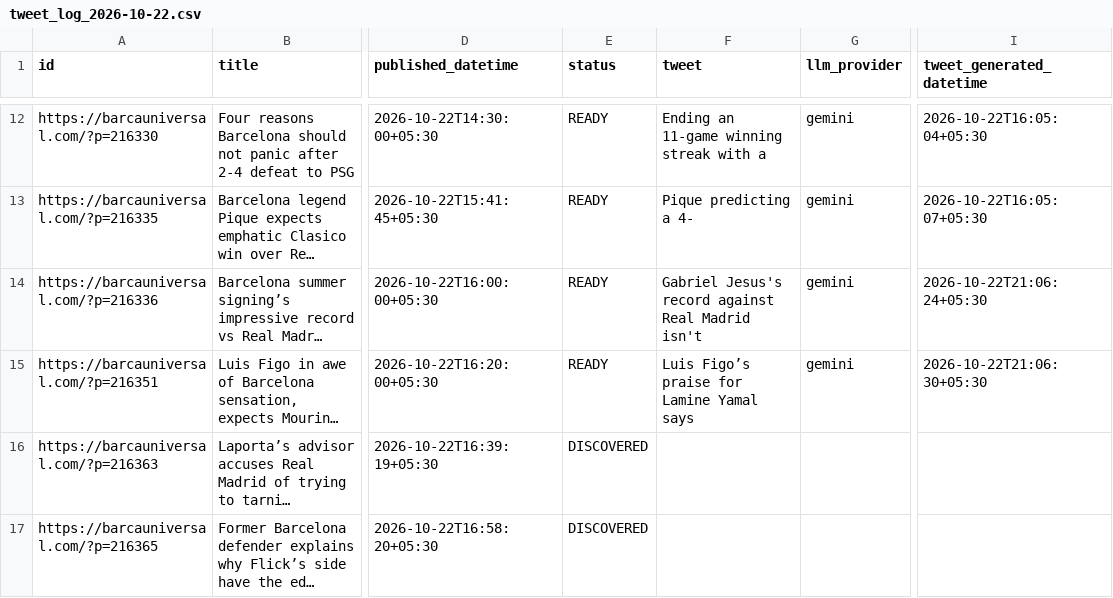
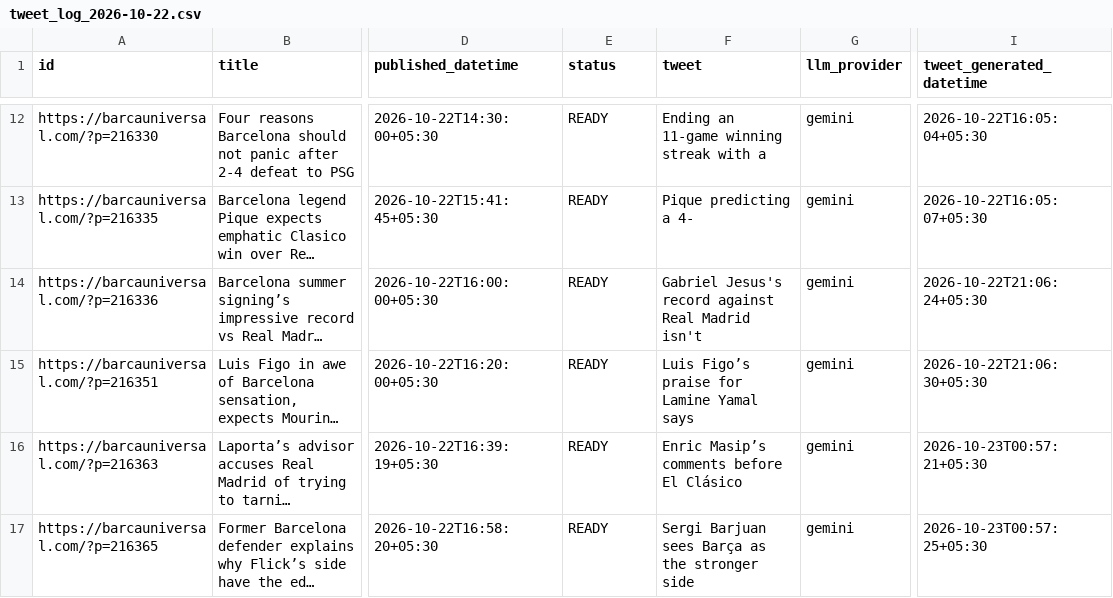
Before and after one commit to dinesh-kanakaraj/Kestrel, a CSV file: logs/tweet_log_2026-10-22.csv, drawn as a sheet; only a part is shown, gaps mark what is left out; long unchanged cells end in …; the diff covers the shown part only; the diff names each change by its address in the sheet, - before the commit and + after, or states it on an @@ line.

```diff
--- a/logs/tweet_log_2026-10-22.csv
+++ b/logs/tweet_log_2026-10-22.csv
-E16:E17 (status): DISCOVERED
+E16:E17 (status): READY
-F16 (tweet): (empty)
+F16 (tweet): Enric Masip’s comments before El Clásico
-G16:G17 (llm_provider): (empty)
+G16:G17 (llm_provider): gemini
-I16 (tweet_generated_datetime): (empty)
+I16 (tweet_generated_datetime): 2026-10-23T00:57:21+05:30
-F17 (tweet): (empty)
+F17 (tweet): Sergi Barjuan sees Barça as the stronger side
-I17 (tweet_generated_datetime): (empty)
+I17 (tweet_generated_datetime): 2026-10-23T00:57:25+05:30
```
Also changed, not shown: 12 edited cells elsewhere in this file, logs/tweet_log_2026-10-23.csv.
